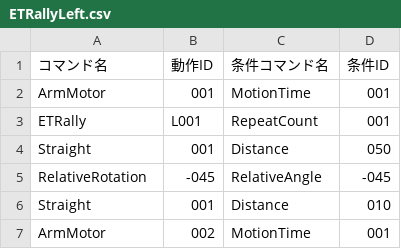
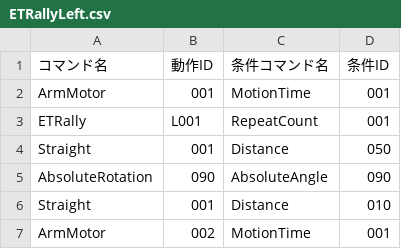
Before and after one commit to KatLab-MiyazakiUniv/etrobocon2026, a CSV file: datafiles/commands/Area/ETRallyLeft.csv, drawn as a sheet.

```diff
--- a/datafiles/commands/Area/ETRallyLeft.csv
+++ b/datafiles/commands/Area/ETRallyLeft.csv
@@ -4,3 +4,3 @@ ETRally,L001,RepeatCount,001
 Straight,001,Distance,050
-RelativeRotation,-045,RelativeAngle,-045
+AbsoluteRotation,090,AbsoluteAngle,090
 Straight,001,Distance,010
```
Also changed, not shown: 1 other file.
